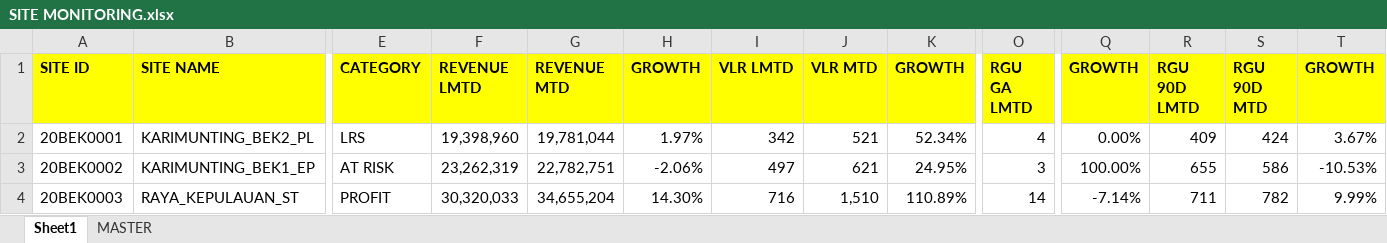
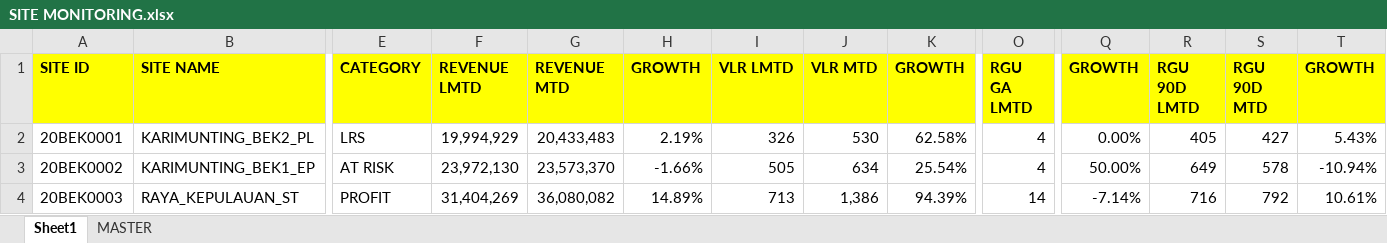
Before and after one commit to heryirwansyah05-cpu/Dashboard_Bengkayang, an Excel workbook: SITE MONITORING.xlsx, sheet Sheet1, drawn as a sheet; only a part is shown, gaps mark what is left out; values as stored, in another font and other column widths than the file's, no borders; the diff covers the shown part only; the diff names each change by its address in the sheet, - before the commit and + after, or states it on an @@ line.

```diff
--- a/SITE MONITORING.xlsx (sheet Sheet1)
+++ b/SITE MONITORING.xlsx (sheet Sheet1)
-F2 (REVENUE LMTD): 19,398,960
+F2 (REVENUE LMTD): 19,994,929
-G2 (REVENUE MTD): 19,781,044
+G2 (REVENUE MTD): 20,433,483
-H2 (GROWTH): 1.97%
+H2 (GROWTH): 2.19%
-I2 (VLR LMTD): 342
+I2 (VLR LMTD): 326
-J2 (VLR MTD): 521
+J2 (VLR MTD): 530
-K2 (GROWTH): 52.34%
+K2 (GROWTH): 62.58%
-R2 (RGU 90D LMTD): 409
+R2 (RGU 90D LMTD): 405
-S2 (RGU 90D MTD): 424
+S2 (RGU 90D MTD): 427
-T2 (GROWTH): 3.67%
+T2 (GROWTH): 5.43%
-F3 (REVENUE LMTD): 23,262,319
+F3 (REVENUE LMTD): 23,972,130
-G3 (REVENUE MTD): 22,782,751
+G3 (REVENUE MTD): 23,573,370
-H3 (GROWTH): -2.06%
+H3 (GROWTH): -1.66%
-I3 (VLR LMTD): 497
+I3 (VLR LMTD): 505
-J3 (VLR MTD): 621
+J3 (VLR MTD): 634
-K3 (GROWTH): 24.95%
+K3 (GROWTH): 25.54%
-O3 (RGU GA LMTD): 3
+O3 (RGU GA LMTD): 4
-Q3 (GROWTH): 100.00%
+Q3 (GROWTH): 50.00%
-R3 (RGU 90D LMTD): 655
+R3 (RGU 90D LMTD): 649
-S3 (RGU 90D MTD): 586
+S3 (RGU 90D MTD): 578
-T3 (GROWTH): -10.53%
+T3 (GROWTH): -10.94%
-F4 (REVENUE LMTD): 30,320,033
+F4 (REVENUE LMTD): 31,404,269
-G4 (REVENUE MTD): 34,655,204
+G4 (REVENUE MTD): 36,080,082
-H4 (GROWTH): 14.30%
+H4 (GROWTH): 14.89%
-I4 (VLR LMTD): 716
+I4 (VLR LMTD): 713
-J4 (VLR MTD): 1,510
+J4 (VLR MTD): 1,386
-K4 (GROWTH): 110.89%
+K4 (GROWTH): 94.39%
-R4 (RGU 90D LMTD): 711
+R4 (RGU 90D LMTD): 716
-S4 (RGU 90D MTD): 782
+S4 (RGU 90D MTD): 792
-T4 (GROWTH): 9.99%
+T4 (GROWTH): 10.61%
```
Also changed, not shown: 804 edited cells elsewhere in this sheet, sheet MASTER, MS BENGKAYANG 19 JULI 2026.xlsx.
